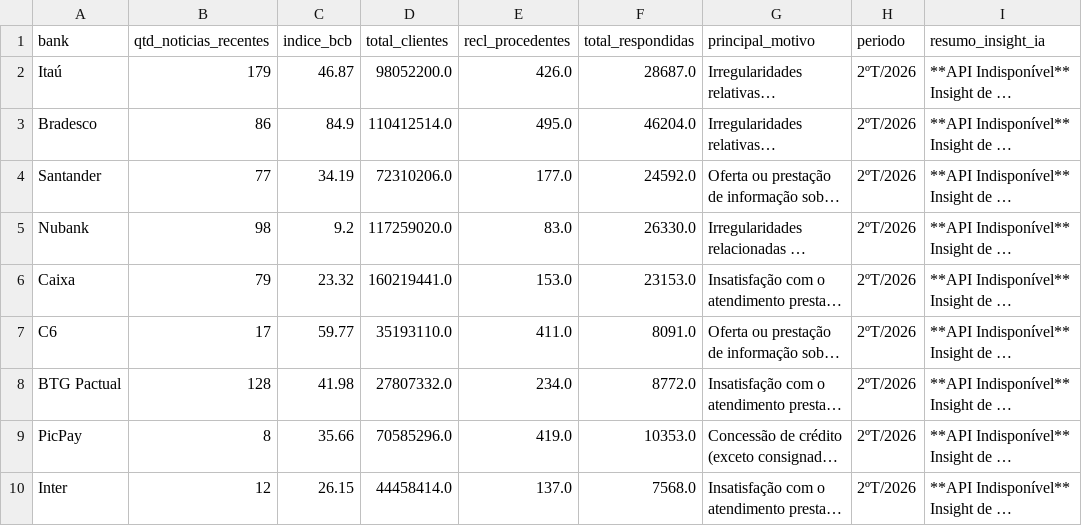
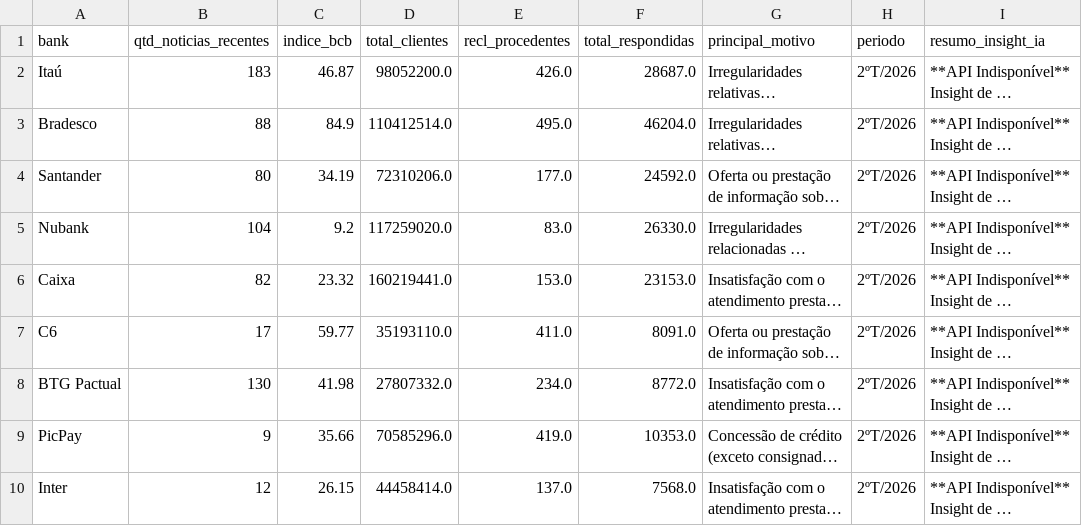
Before and after one commit to alancristians/Voz-do-Cliente-VOC, a CSV file: data/gold/fact_finvoc_summary.csv, drawn as a sheet; long unchanged cells end in …; the diff names each change by its address in the sheet, - before the commit and + after, or states it on an @@ line.

```diff
--- a/data/gold/fact_finvoc_summary.csv
+++ b/data/gold/fact_finvoc_summary.csv
-B2 (qtd_noticias_recentes): 179
+B2 (qtd_noticias_recentes): 183
-B3 (qtd_noticias_recentes): 86
+B3 (qtd_noticias_recentes): 88
-B4 (qtd_noticias_recentes): 77
+B4 (qtd_noticias_recentes): 80
-B5 (qtd_noticias_recentes): 98
+B5 (qtd_noticias_recentes): 104
-B6 (qtd_noticias_recentes): 79
+B6 (qtd_noticias_recentes): 82
-B8 (qtd_noticias_recentes): 128
+B8 (qtd_noticias_recentes): 130
-B9 (qtd_noticias_recentes): 8
+B9 (qtd_noticias_recentes): 9
```
Also changed, not shown: 6 other files.
